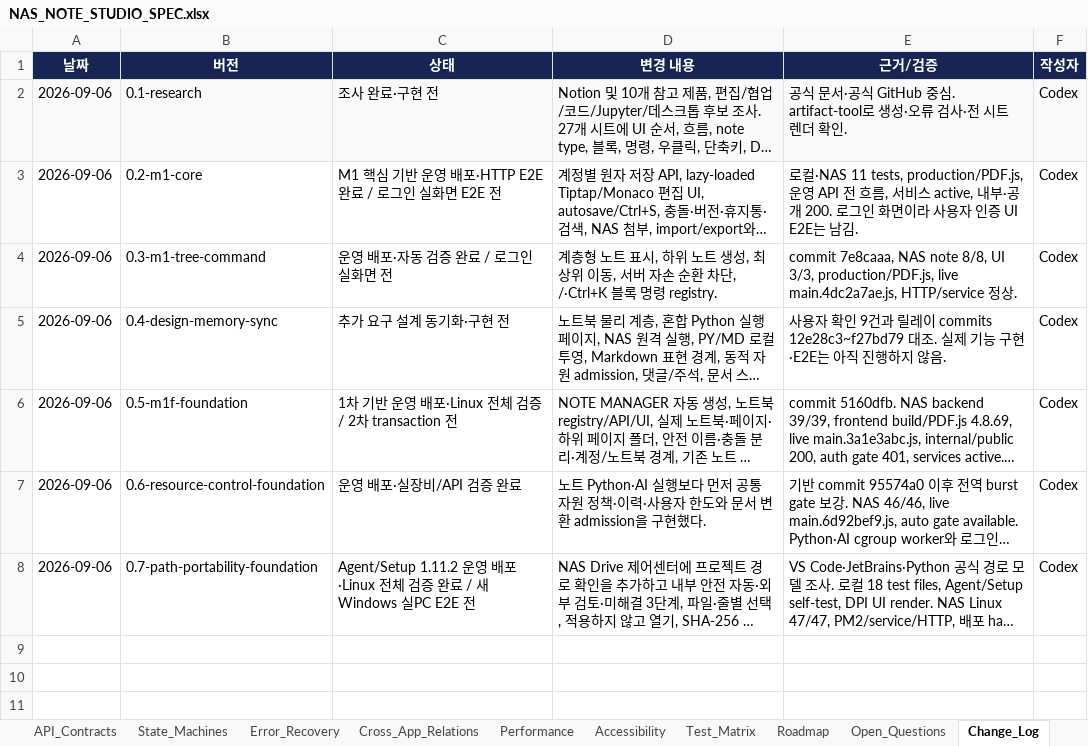
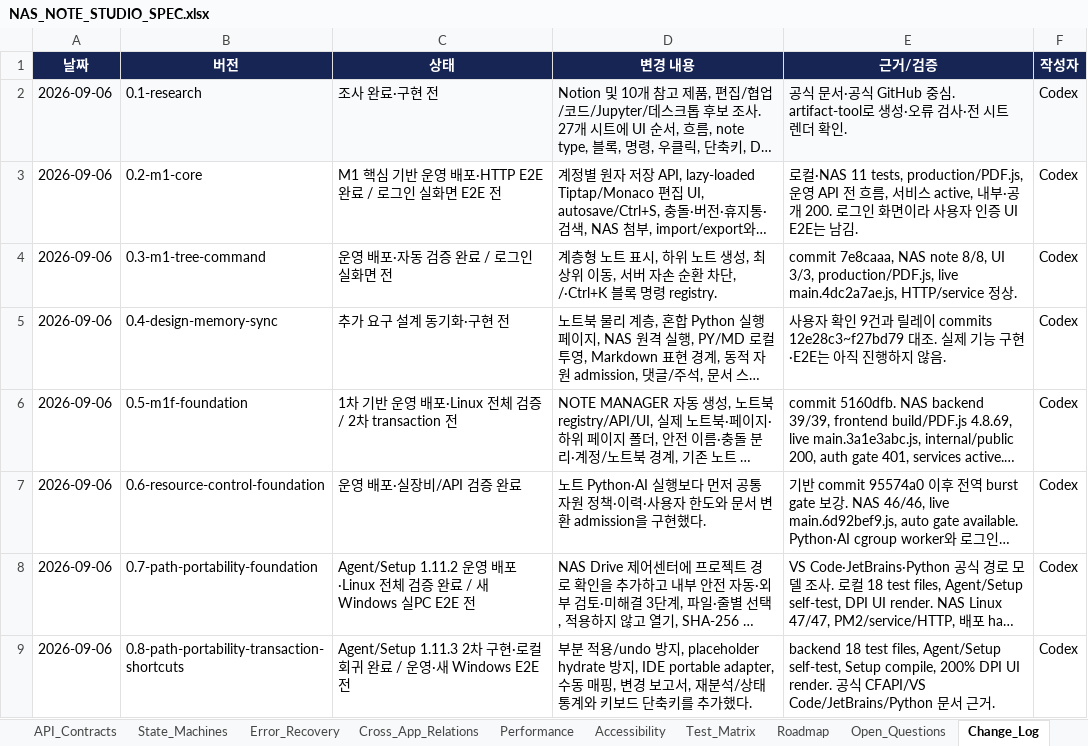
Before and after one commit to CLim020924/NAS_dev, an Excel workbook: docs/programs/NAS_NOTE_STUDIO_SPEC.xlsx, sheet Change_Log, drawn as a sheet; long unchanged cells end in …; values as stored, in another font and other column widths than the file's, no borders; table styles not drawn; the diff names each change by its address in the sheet, - before the commit and + after, or states it on an @@ line.

Commit message:
Harden Windows project path portability

```diff
--- a/docs/programs/NAS_NOTE_STUDIO_SPEC.xlsx (sheet Change_Log)
+++ b/docs/programs/NAS_NOTE_STUDIO_SPEC.xlsx (sheet Change_Log)
+row 9: 2026-09-06 | 0.8-path-portability-transaction-shortcuts | Agent/Setup 1.11.3 2차 구현·로컬 회귀 완료 / 운영·새 Windows E2E 전 | 부분 적용/undo 방지, placeholder hydrate 방지, IDE portable adapter, 수동 매핑, 변경 보고서, 재분석/상태 통계와 키보드 단축키를 추가했다. | backend 18 test files, Agent/Setup self-test, Setup compile, 200% DPI UI render. 공식 CFAPI/VS Code/JetBrains/Python 문서 근거. | Codex
```
Also changed, not shown: sheet Keyboard_Shortcuts, sheet Source_Index, sheet Storage_Interop, sheet Implementation_Status, sheet Test_Matrix, sheet Security, docs/NAS_PROJECT_LOG.xlsx, 10 other files.
